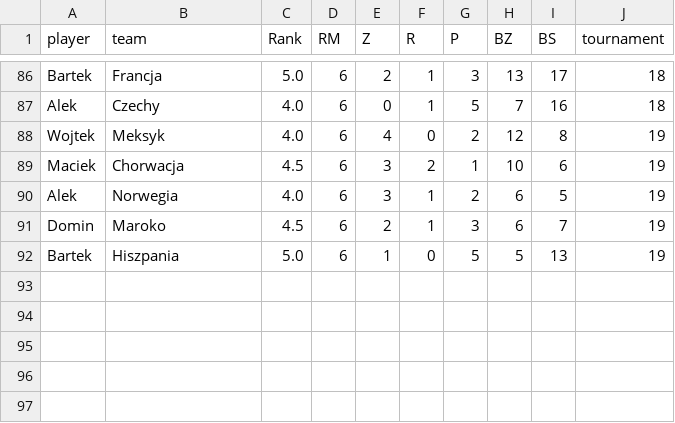
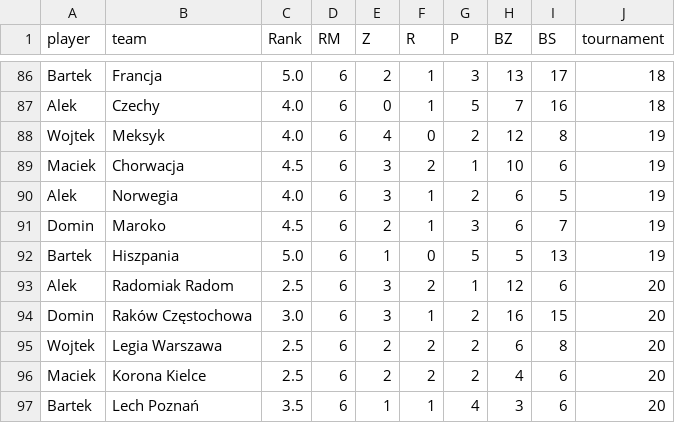
Before and after one commit to gruszal/mojturniej, a CSV file: results/wyniki.csv, drawn as a sheet; only a part is shown, gaps mark what is left out.

Commit message:
add tournament 20

```diff
--- a/results/wyniki.csv
+++ b/results/wyniki.csv
@@ -92 +92,6 @@ Domin,Maroko,4.5,6,2,1,3,6,7,19
 Bartek,Hiszpania,5.0,6,1,0,5,5,13,19
+Alek,Radomiak Radom,2.5,6,3,2,1,12,6,20
+Domin,Raków Częstochowa,3.0,6,3,1,2,16,15,20
+Wojtek,Legia Warszawa,2.5,6,2,2,2,6,8,20
+Maciek,Korona Kielce,2.5,6,2,2,2,4,6,20
+Bartek,Lech Poznań,3.5,6,1,1,4,3,6,20
```
Also changed, not shown: results/turnieje.csv, 13 other files.
